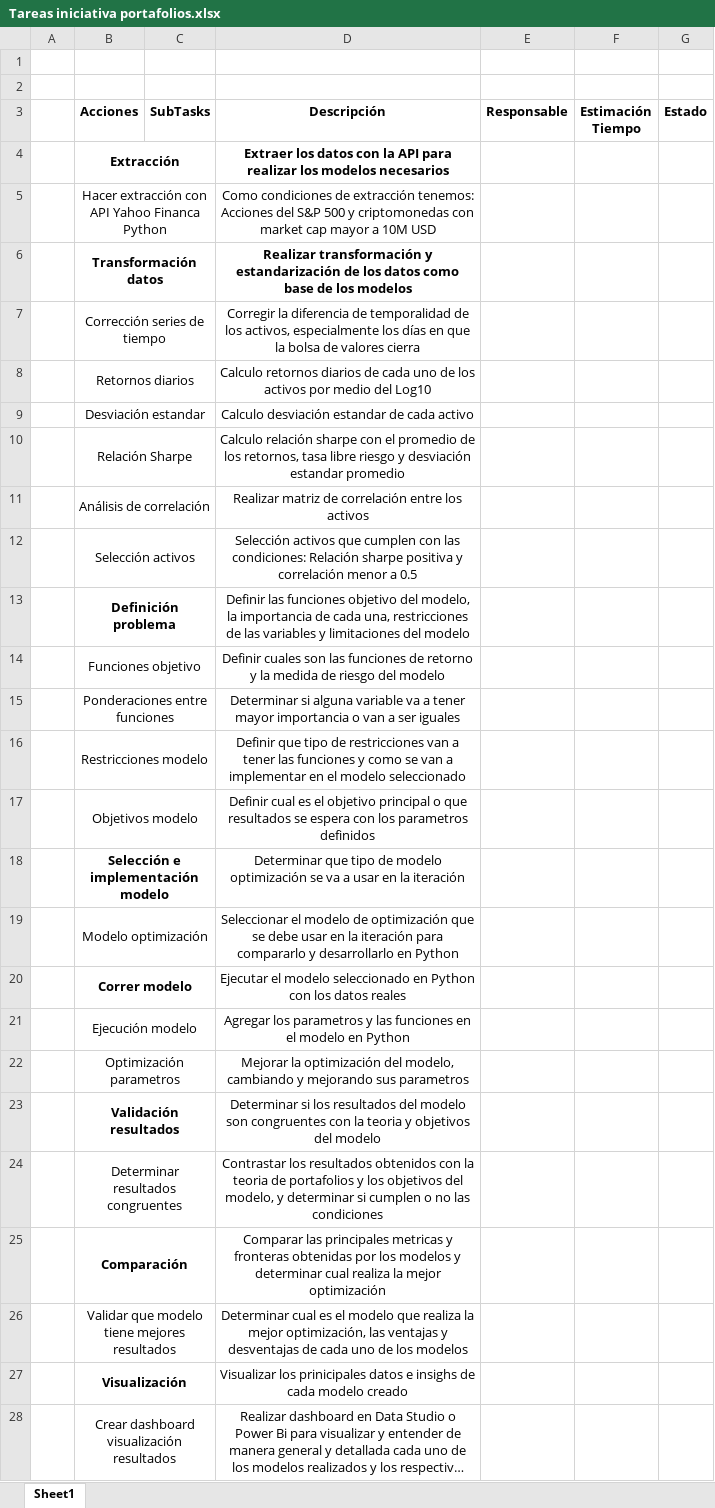
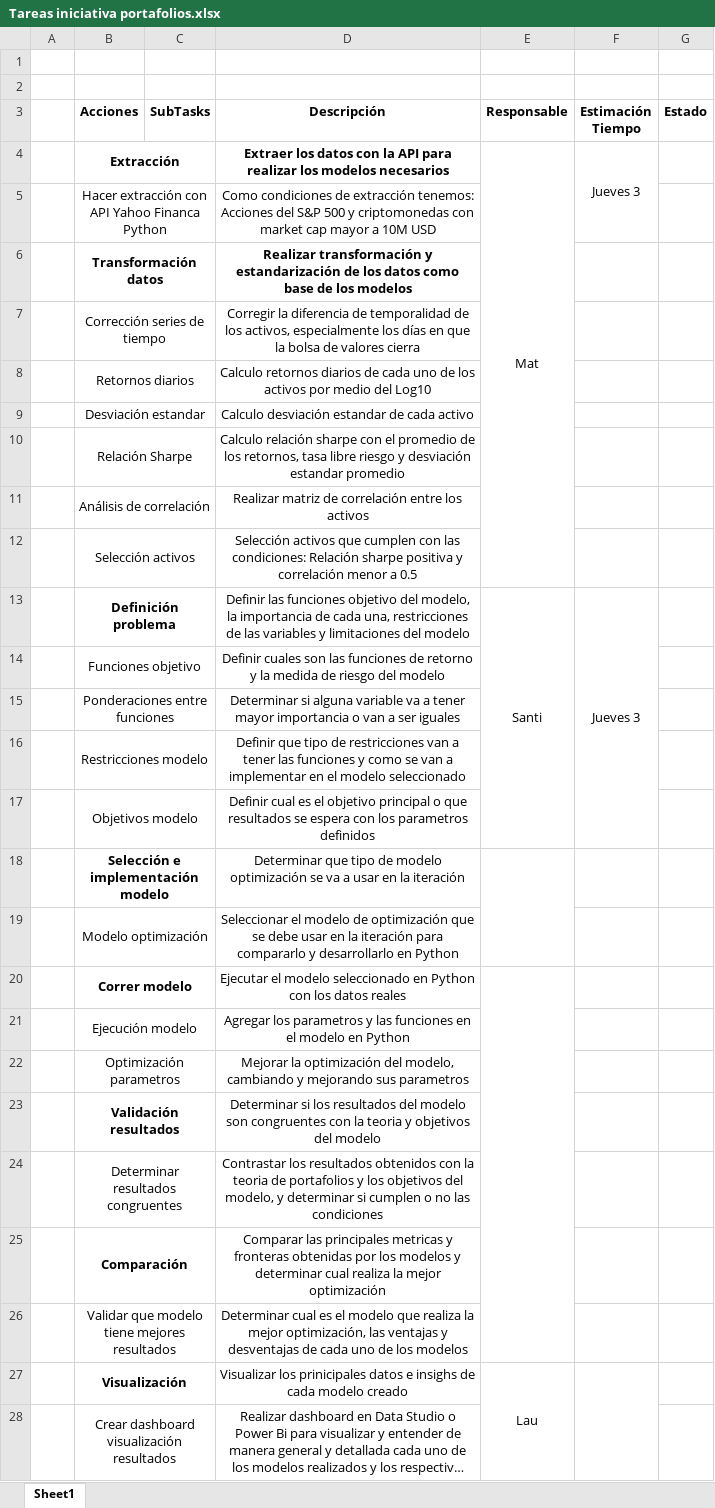
Before and after one commit to sicard6/DesarrolloPortafoliosPy, an Excel workbook: Tareas iniciativa portafolios.xlsx, sheet Sheet1, drawn as a sheet; long unchanged cells end in …; values as stored, in another font and other column widths than the file's, no borders; the diff names each change by its address in the sheet, - before the commit and + after, or states it on an @@ line.

```diff
--- a/Tareas iniciativa portafolios.xlsx (sheet Sheet1)
+++ b/Tareas iniciativa portafolios.xlsx (sheet Sheet1)
-E4 (Responsable): (empty)
+E4 (Responsable): Mat
+E4:E12 merged
-F4 (Estimación Tiempo): (empty)
+F4 (Estimación Tiempo): Jueves 3
+F4:F5 merged
-E13 (Responsable): (empty)
+E13 (Responsable): Santi
+E13:E17 merged
-F13 (Estimación Tiempo): (empty)
+F13 (Estimación Tiempo): Jueves 3
+F13:F17 merged
+E18:E19 merged
+E20:E26 merged
-E27 (Responsable): (empty)
+E27 (Responsable): Lau
+E27:E28 merged
+F27:F28 merged
```
Also changed, not shown: 1 other file.
